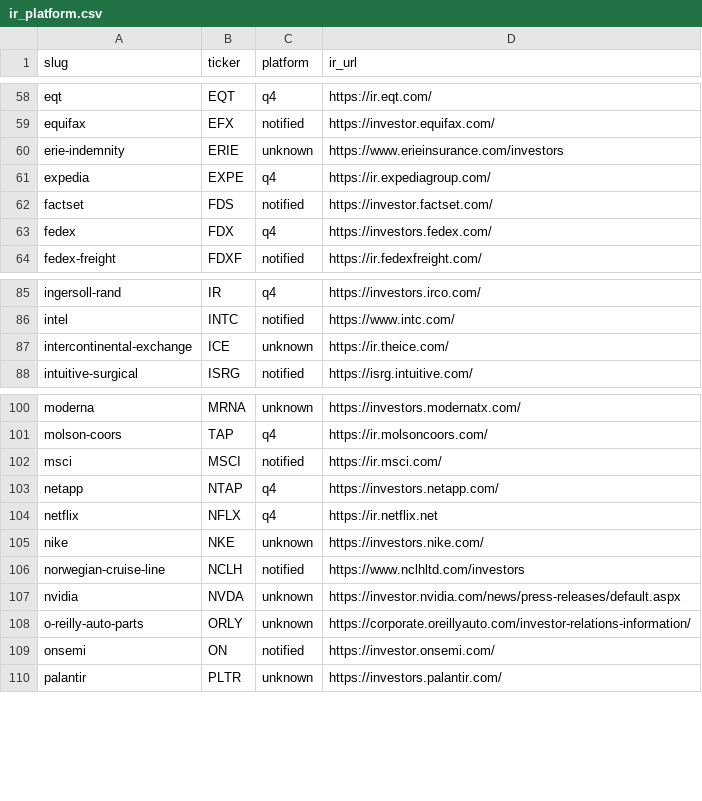
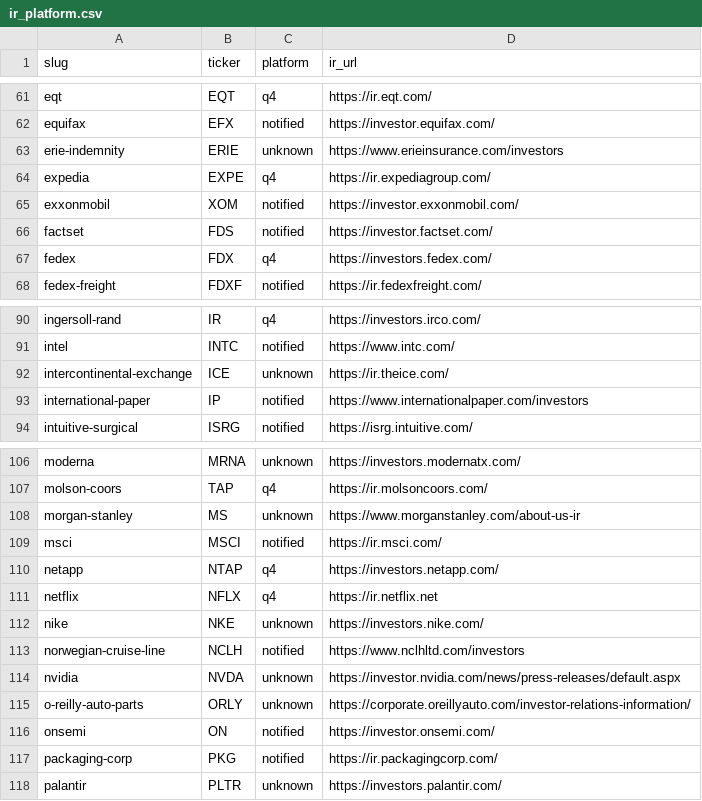
Before and after one commit to KamarajuKusumanchi/primary_wire, a CSV file: reports/latest/ir_platform.csv, drawn as a sheet; only a part is shown, gaps mark what is left out; the diff covers the shown part only.

```diff
--- a/reports/latest/ir_platform.csv
+++ b/reports/latest/ir_platform.csv
@@ -61,2 +64,3 @@ erie-indemnity,ERIE,unknown,https://www.erieinsurance.com/investors
 expedia,EXPE,q4,https://ir.expediagroup.com/
+exxonmobil,XOM,notified,https://investor.exxonmobil.com/
 factset,FDS,notified,https://investor.factset.com/
@@ -87,2 +92,3 @@ intel,INTC,notified,https://www.intc.com/
 intercontinental-exchange,ICE,unknown,https://ir.theice.com/
+international-paper,IP,notified,https://www.internationalpaper.com/investors
 intuitive-surgical,ISRG,notified,https://isrg.intuitive.com/
@@ -101,2 +107,3 @@ moderna,MRNA,unknown,https://investors.modernatx.com/
 molson-coors,TAP,q4,https://ir.molsoncoors.com/
+morgan-stanley,MS,unknown,https://www.morganstanley.com/about-us-ir
 msci,MSCI,notified,https://ir.msci.com/
@@ -109,2 +116,3 @@ o-reilly-auto-parts,ORLY,unknown,https://corporate.oreillyauto.com/investor-rela
 onsemi,ON,notified,https://investor.onsemi.com/
+packaging-corp,PKG,notified,https://ir.packagingcorp.com/
 palantir,PLTR,unknown,https://investors.palantir.com/
```
Also changed, not shown: 6 added rows and 2 edited cells elsewhere in this file, reports/latest/scraper_coverage_missing.csv, 3 other files.
